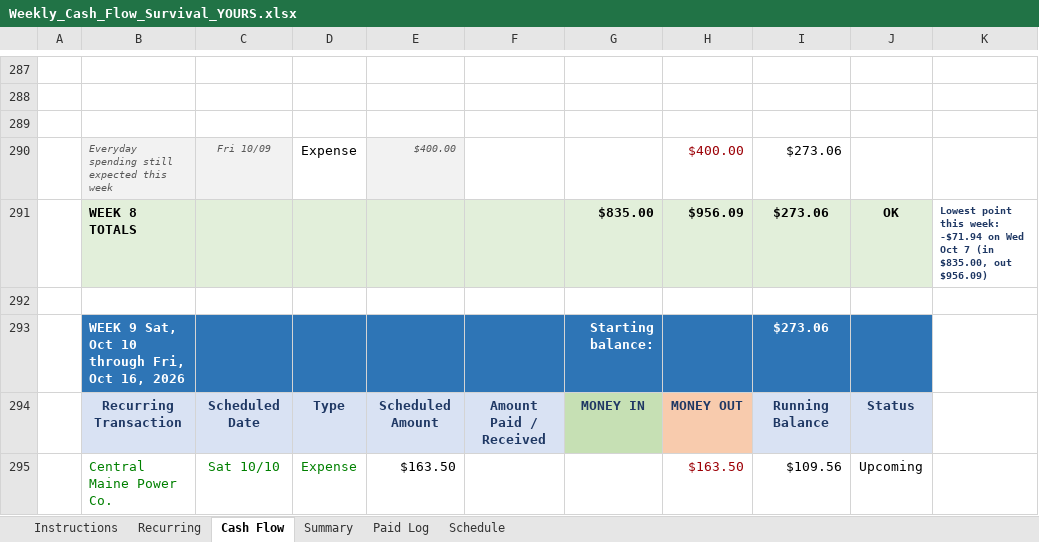
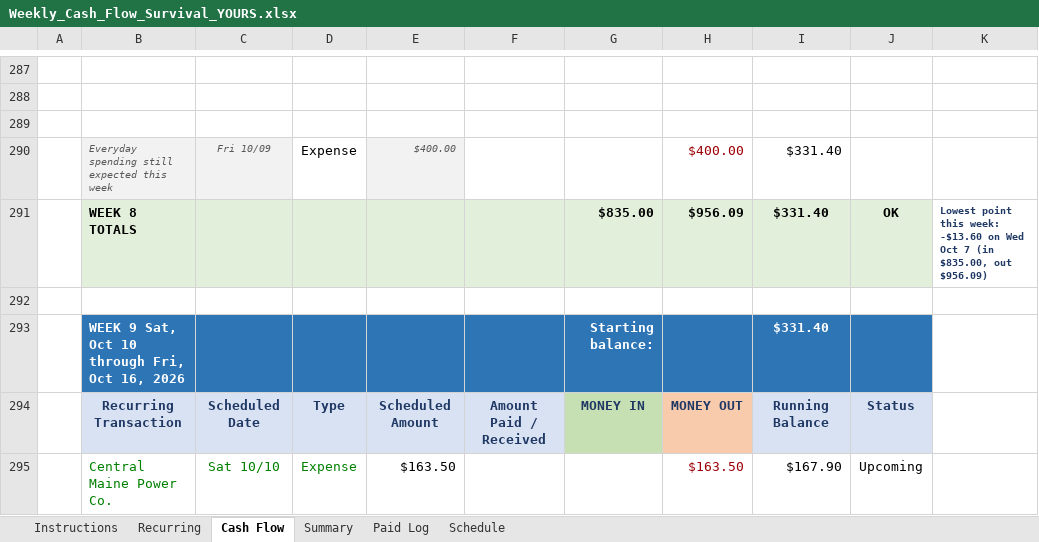
Before and after one commit to NBiryukov25/Budget, an Excel workbook: Weekly_Cash_Flow_Survival_YOURS.xlsx, sheet Cash Flow, drawn as a sheet; only a part is shown, gaps mark what is left out; values as stored, in another font and other column widths than the file's, no borders; conditional formats not drawn; the diff covers the shown part only; the diff names each change by its address in the sheet, - before the commit and + after, or states it on an @@ line.

```diff
--- a/Weekly_Cash_Flow_Survival_YOURS.xlsx (sheet Cash Flow)
+++ b/Weekly_Cash_Flow_Survival_YOURS.xlsx (sheet Cash Flow)
-I290:I291: $273.06
+I290:I291: $331.40
-K291: …this week: -$71.94 on Wed…
+K291: …this week: -$13.60 on Wed…
-I293: $273.06
+I293: $331.40
-I295: $109.56
+I295: $167.90
```
Also changed, not shown: 4 added rows, 4 removed rows, 119 edited cells and cell formats elsewhere in this sheet, sheet Summary, sheet Paid Log, formulas that keep their value, hidden cells.
